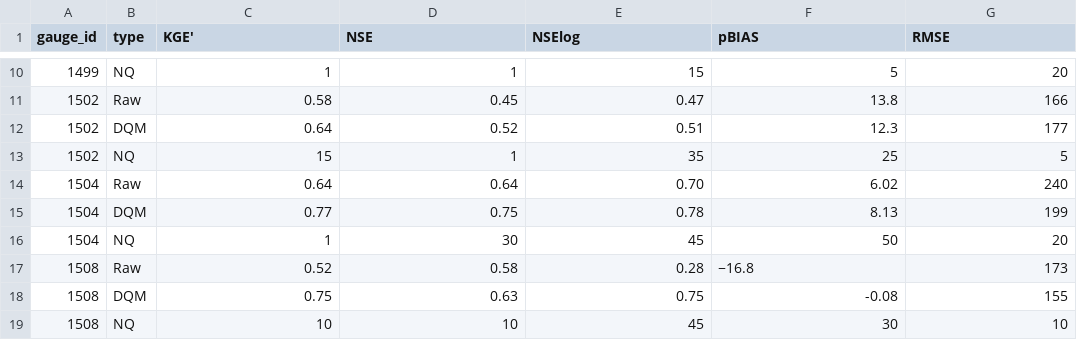
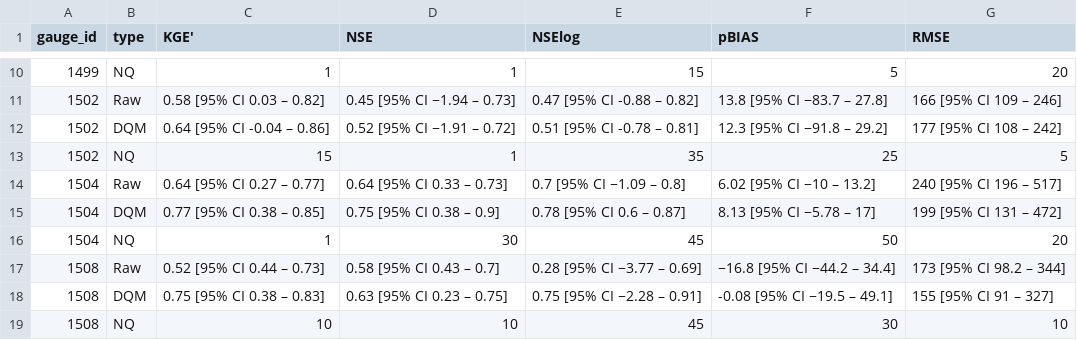
Before and after one commit to atsyplenkov/glofas-anadyr, a CSV file: tables/tbl2_cv-results.csv, drawn as a sheet; only a part is shown, gaps mark what is left out; the diff covers the shown part only.

```diff
--- a/tables/tbl2_cv-results.csv
+++ b/tables/tbl2_cv-results.csv
@@ -10,10 +10,10 @@ gauge_id,type,KGE',NSE,NSElog,pBIAS,RMSE
 1499,NQ,1,1,15,5,20
-1502,Raw,0.58,0.45,0.47,13.8,166
-1502,DQM,0.64,0.52,0.51,12.3,177
+1502,Raw,0.58 [95% CI 0.03 – 0.82],0.45 [95% CI −1.94 – 0.73],0.47 [95% CI -0.88 – 0.82],13.8 [95% CI −83.7 – 27.8],166 [95% CI 109 – 246]
+1502,DQM,0.64 [95% CI -0.04 – 0.86],0.52 [95% CI −1.91 – 0.72],0.51 [95% CI -0.78 – 0.81],12.3 [95% CI −91.8 – 29.2],177 [95% CI 108 – 242]
 1502,NQ,15,1,35,25,5
-1504,Raw,0.64,0.64,0.70,6.02,240
-1504,DQM,0.77,0.75,0.78,8.13,199
+1504,Raw,0.64 [95% CI 0.27 – 0.77],0.64 [95% CI 0.33 – 0.73],0.7 [95% CI −1.09 – 0.8],6.02 [95% CI −10 – 13.2],240 [95% CI 196 – 517]
+1504,DQM,0.77 [95% CI 0.38 – 0.85],0.75 [95% CI 0.38 – 0.9],0.78 [95% CI 0.6 – 0.87],8.13 [95% CI −5.78 – 17],199 [95% CI 131 – 472]
 1504,NQ,1,30,45,50,20
-1508,Raw,0.52,0.58,0.28,−16.8,173
-1508,DQM,0.75,0.63,0.75,-0.08,155
+1508,Raw,0.52 [95% CI 0.44 – 0.73],0.58 [95% CI 0.43 – 0.7],0.28 [95% CI −3.77 – 0.69],−16.8 [95% CI −44.2 – 34.4],173 [95% CI 98.2 – 344]
+1508,DQM,0.75 [95% CI 0.38 – 0.83],0.63 [95% CI 0.23 – 0.75],0.75 [95% CI −2.28 – 0.91],-0.08 [95% CI −19.5 – 49.1],155 [95% CI 91 – 327]
 1508,NQ,10,10,45,30,10
```
Also changed, not shown: 40 edited cells elsewhere in this file, 2 other files.
